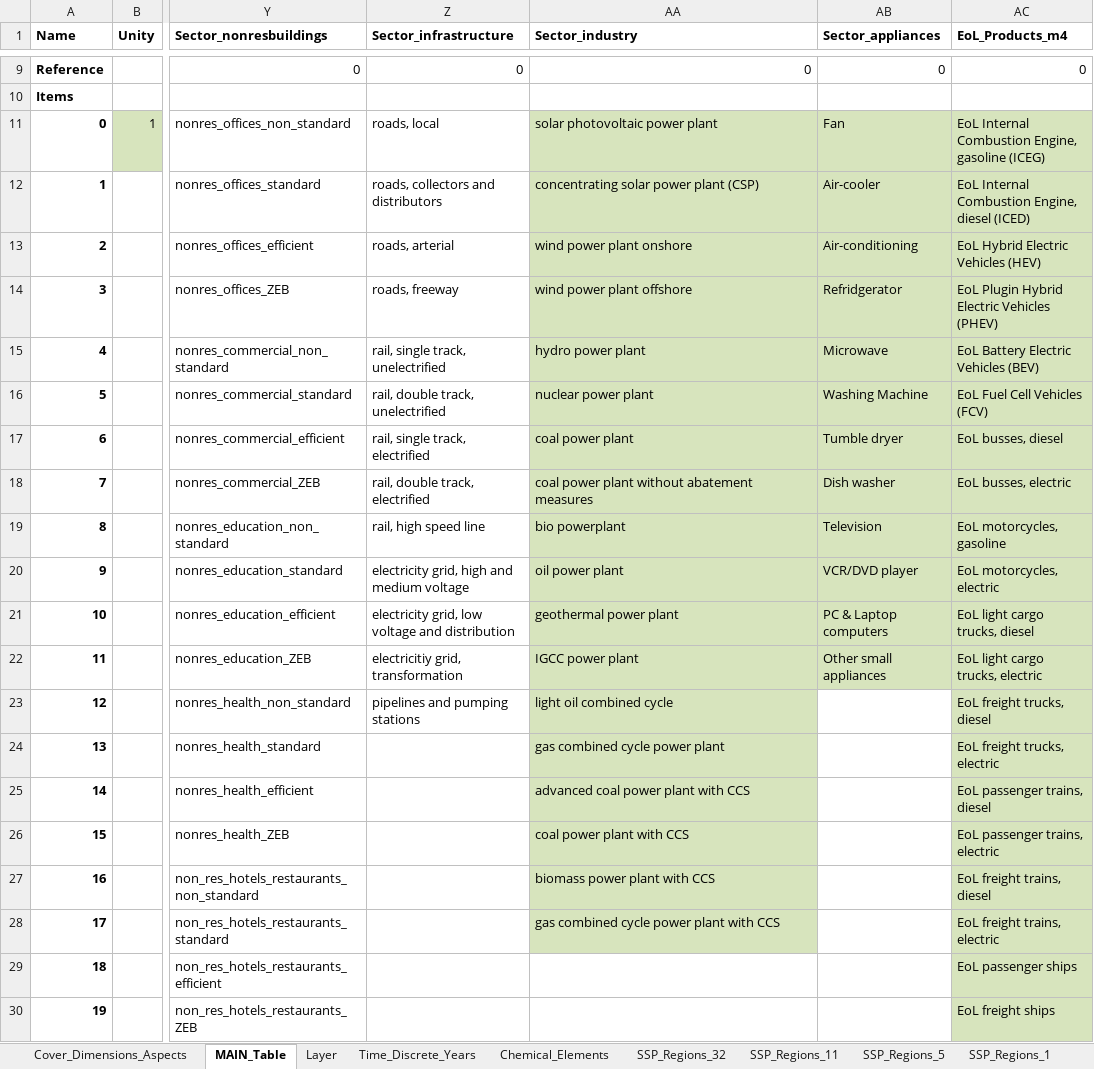
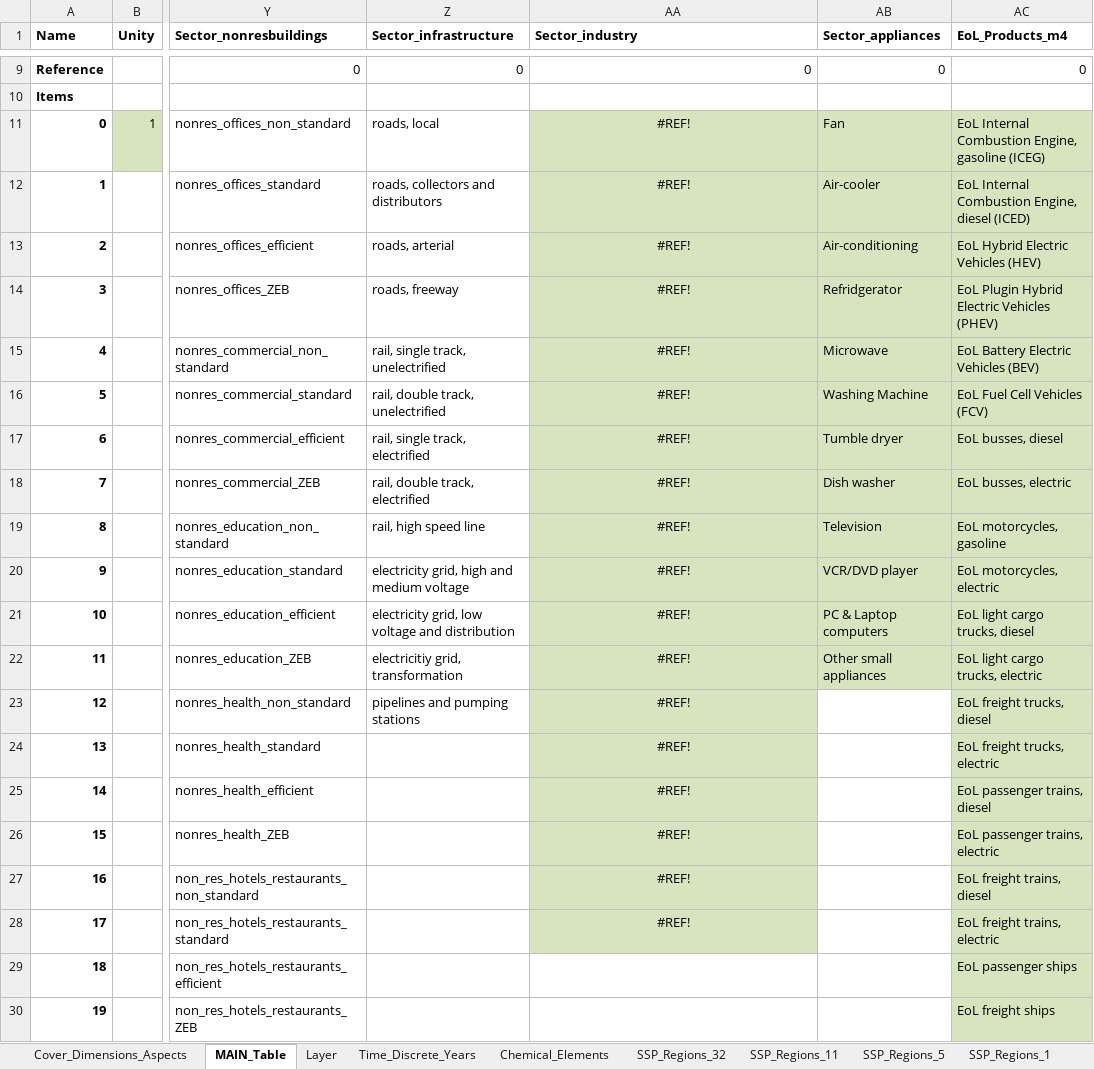
Before and after one commit to SteffiKlose/ODYM-RECC-Cu, an Excel workbook: Data/RECC_Classifications_Master_V2.0.xlsx, sheet MAIN_Table, drawn as a sheet; only a part is shown, gaps mark what is left out; values as stored, in another font and other column widths than the file's, no borders; the diff names each change by its address in the sheet, - before the commit and + after, or states it on an @@ line.

```diff
--- a/Data/RECC_Classifications_Master_V2.0.xlsx (sheet MAIN_Table)
+++ b/Data/RECC_Classifications_Master_V2.0.xlsx (sheet MAIN_Table)
-AA11 (Sector_industry): solar photovoltaic power plant
+AA11 (Sector_industry): #REF!
-AA11:AA28 alignment: left
+AA11:AA28 alignment: center
-AA12 (Sector_industry): concentrating solar power plant (CSP)
+AA12 (Sector_industry): #REF!
-AA13 (Sector_industry): wind power plant onshore
+AA13 (Sector_industry): #REF!
-AA14 (Sector_industry): wind power plant offshore
+AA14 (Sector_industry): #REF!
-AA15 (Sector_industry): hydro power plant
+AA15 (Sector_industry): #REF!
-AA16 (Sector_industry): nuclear power plant
+AA16 (Sector_industry): #REF!
-AA17 (Sector_industry): coal power plant
+AA17 (Sector_industry): #REF!
-AA18 (Sector_industry): coal power plant without abatement measures
+AA18 (Sector_industry): #REF!
-AA19 (Sector_industry): bio powerplant
+AA19 (Sector_industry): #REF!
-AA20 (Sector_industry): oil power plant
+AA20 (Sector_industry): #REF!
-AA21 (Sector_industry): geothermal power plant
+AA21 (Sector_industry): #REF!
-AA22 (Sector_industry): IGCC power plant
+AA22 (Sector_industry): #REF!
-AA23 (Sector_industry): light oil combined cycle
+AA23 (Sector_industry): #REF!
-AA24 (Sector_industry): gas combined cycle power plant
+AA24 (Sector_industry): #REF!
-AA25 (Sector_industry): advanced coal power plant with CCS
+AA25 (Sector_industry): #REF!
-AA26 (Sector_industry): coal power plant with CCS
+AA26 (Sector_industry): #REF!
-AA27 (Sector_industry): biomass power plant with CCS
+AA27 (Sector_industry): #REF!
-AA28 (Sector_industry): gas combined cycle power plant with CCS
+AA28 (Sector_industry): #REF!
```
Also changed, not shown: sheet Sector_industry, Data/2_S_RECC_FinalProducts_2015_industry_V1.0.xlsx, Data/3_LT_RECC_ProductLifetime_industry_V1.0.xlsx, 13 other files.
